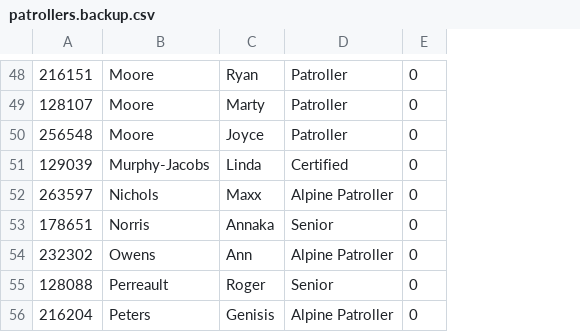
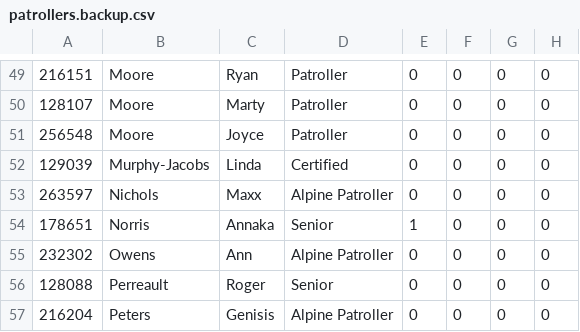
Before and after one commit to BackPacker777/2020.NNSP-SignIn, a CSV file: data/patrollers.backup.csv, drawn as a sheet; only a part is shown, gaps mark what is left out; addresses are those after the commit; the diff covers the shown part only; the diff names each change by its address in the sheet, - before the commit and + after, or states it on an @@ line.

```diff
--- a/data/patrollers.backup.csv
+++ b/data/patrollers.backup.csv
+column F, rows 49-57: all 0
+column G, rows 49-57: all 0
+column H, rows 49-57: all 0
-E54: 0
+E54: 1
```
Also changed, not shown: 1 added row, 1 removed row and 5 edited cells elsewhere in this file, data/patrollers.csv, 4 other files.
